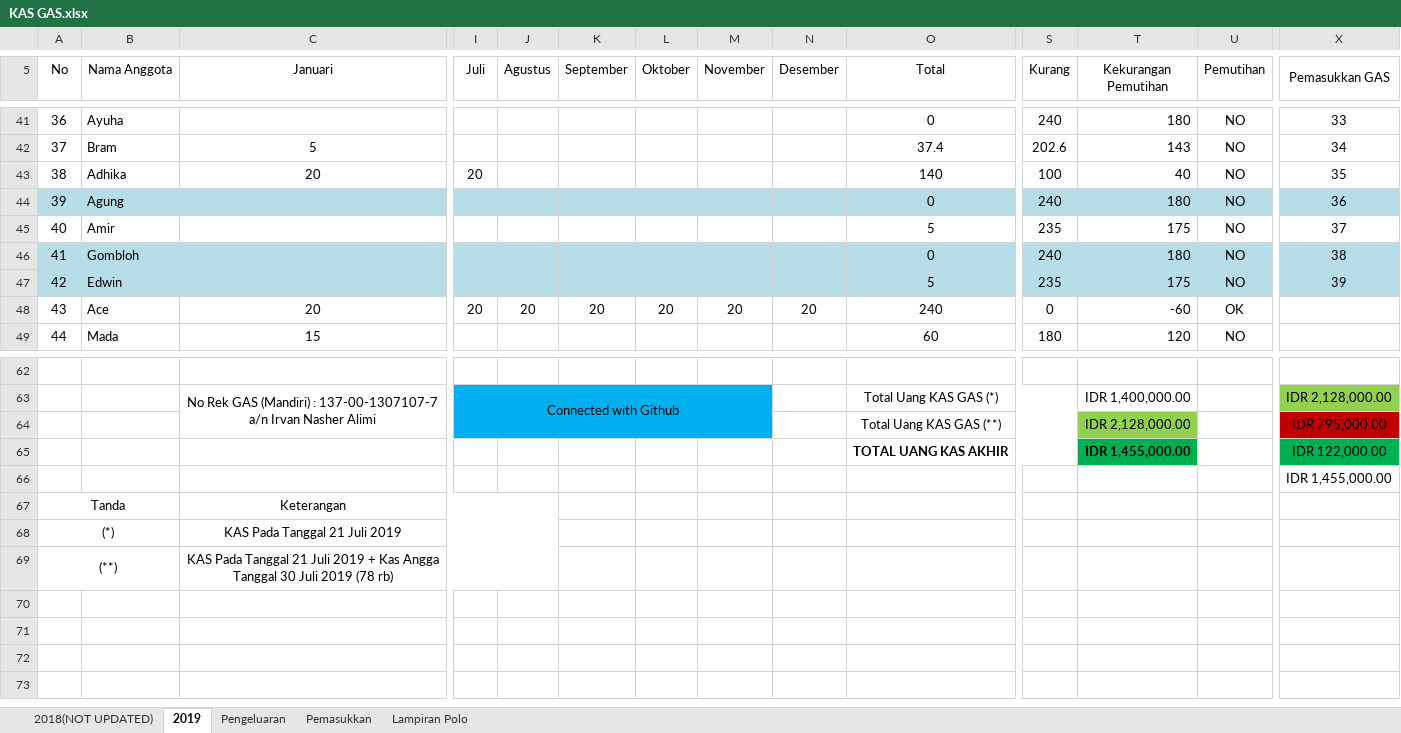
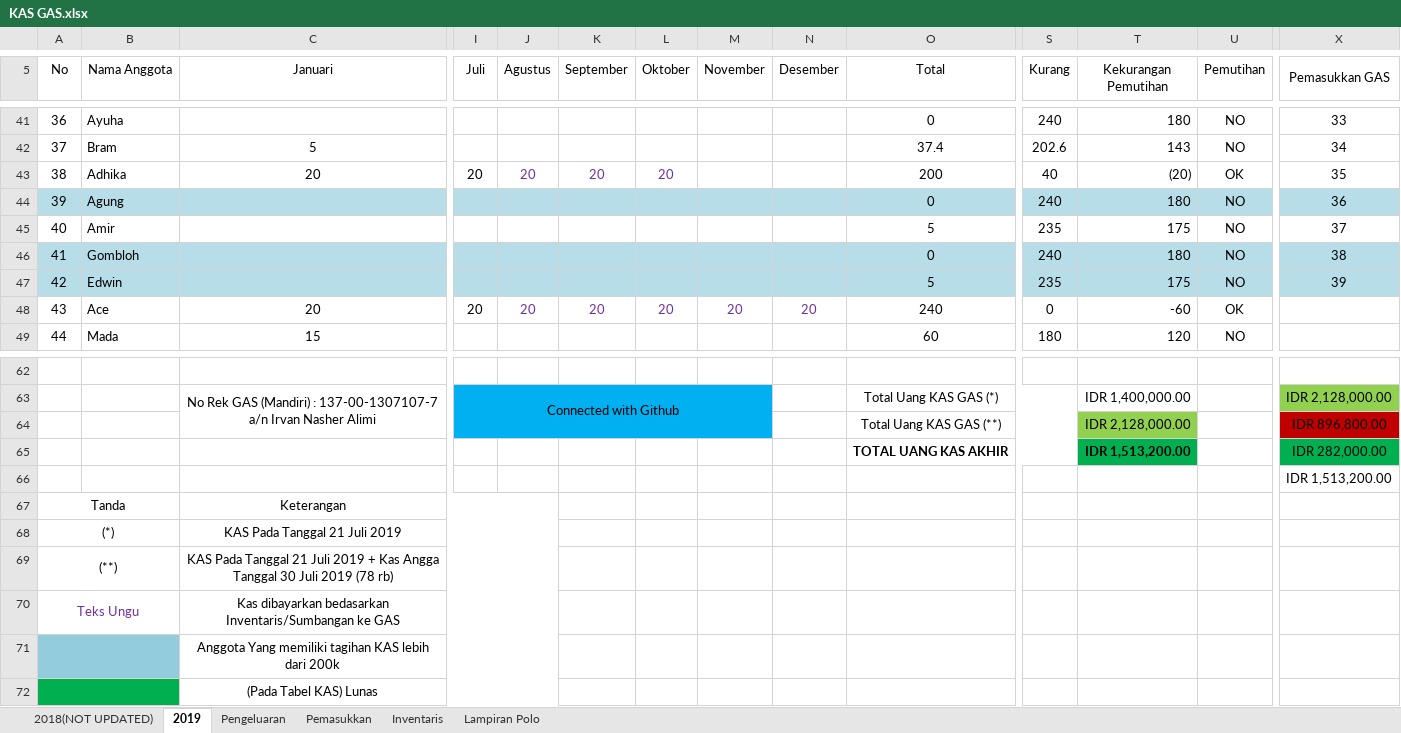
Before and after one commit to GAS08/Arsip-Keuangan-GAS, an Excel workbook: GAS/KAS GAS.xlsx, sheet 2019, drawn as a sheet; only a part is shown, gaps mark what is left out; values as stored, in another font and other column widths than the file's, no borders; conditional formats not drawn; rows hold the shown columns only; the diff names each change by its address in the sheet, - before the commit and + after, or states it on an @@ line.

Commit message:
Adhika KAS
Sumbangan Orange Tip ke Inventaris GAS senilai 60 ribu rupiah digunakan untuk membayar Tagihan KAS

Tagihan KAS 2019 : 100.000
Inventaris Senilai :     60.000
------------------------------------- -
40.000

Tagihan KAS 2019 saat ini (November - Desember) : 40.000

```diff
--- a/GAS/KAS GAS.xlsx (sheet 2019)
+++ b/GAS/KAS GAS.xlsx (sheet 2019)
+sheet tab: Inventaris
-J43 (Agustus): (empty)
+J43 (Agustus): 20
-K43 (September): (empty)
+K43 (September): 20
-L43 (Oktober): (empty)
+L43 (Oktober): 20
-O43 (Total): 140
+O43 (Total): 200
-S43 (Kurang): 100
+S43 (Kurang): 40
-T43 (Kekurangan Pemutihan): 40
+T43 (Kekurangan Pemutihan): (20)
-U43 (Pemutihan): NO
+U43 (Pemutihan): OK
-J48:N48 text colour: black
+J48:N48 text colour: #7030A0
-X64 (Pemasukkan GAS): IDR 795,000.00
+X64 (Pemasukkan GAS): IDR 896,800.00
-T65 (Kekurangan Pemutihan): IDR 1,455,000.00
+T65 (Kekurangan Pemutihan): IDR 1,513,200.00
-X65 (Pemasukkan GAS): IDR 122,000.00
+X65 (Pemasukkan GAS): IDR 282,000.00
-X66 (Pemasukkan GAS): IDR 1,455,000.00
+X66 (Pemasukkan GAS): IDR 1,513,200.00
+row 70: Teks Ungu |  | Kas dibayarkan bedasarkan Inventaris/Sumbangan ke GAS
+row 71:  |  | Anggota Yang memiliki tagihan KAS lebih dari 200k
+row 72:  |  | (Pada Tabel KAS) Lunas
```
Also changed, not shown: sheet Pengeluaran, sheet Pemasukkan, 1 other file.
